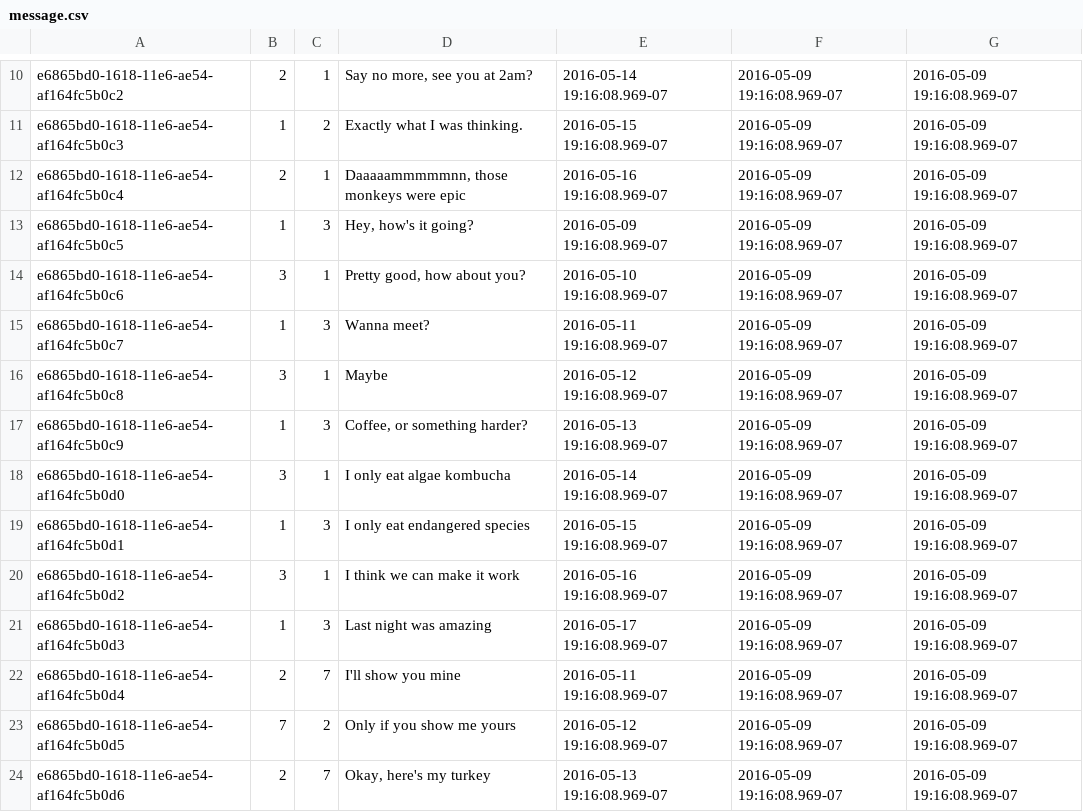
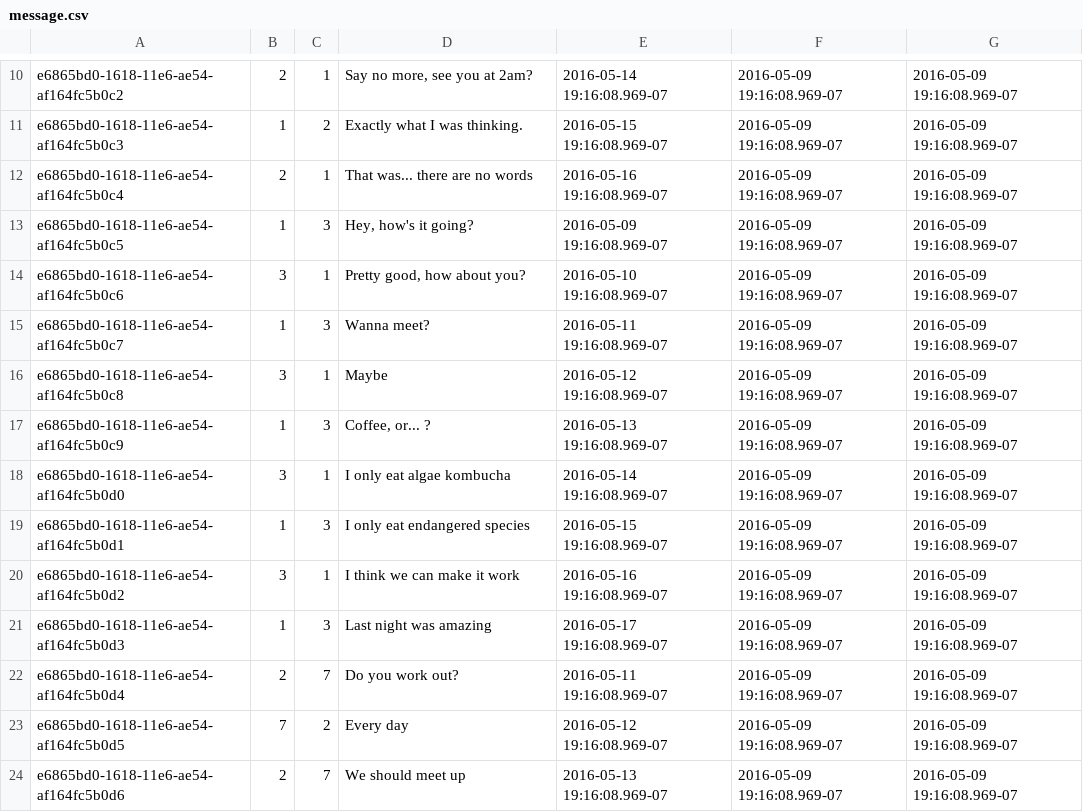
Before and after one commit to lauracurley/cosmicServer, a CSV file: database/dummydata/message.csv, drawn as a sheet; only a part is shown, gaps mark what is left out.

```diff
--- a/database/dummydata/message.csv
+++ b/database/dummydata/message.csv
@@ -11,3 +11,3 @@ e6865bd0-1618-11e6-ae54-af164fc5b0c2,2,1,"Say no more, see you at 2am?",2016-05-
 e6865bd0-1618-11e6-ae54-af164fc5b0c3,1,2,Exactly what I was thinking.,2016-05-15 19:16:08.969-07,2016-05-09 19:16:08.969-07,2016-05-09 19:16:08.969-07
-e6865bd0-1618-11e6-ae54-af164fc5b0c4,2,1,"Daaaaammmmmnn, those monkeys were epic",2016-05-16 19:16:08.969-07,2016-05-09 19:16:08.969-07,2016-05-09 19:16:08.969-07
+e6865bd0-1618-11e6-ae54-af164fc5b0c4,2,1,That was... there are no words,2016-05-16 19:16:08.969-07,2016-05-09 19:16:08.969-07,2016-05-09 19:16:08.969-07
 e6865bd0-1618-11e6-ae54-af164fc5b0c5,1,3,"Hey, how's it going?",2016-05-09 19:16:08.969-07,2016-05-09 19:16:08.969-07,2016-05-09 19:16:08.969-07
@@ -16,3 +16,3 @@ e6865bd0-1618-11e6-ae54-af164fc5b0c7,1,3,Wanna meet?,2016-05-11 19:16:08.969-07,
 e6865bd0-1618-11e6-ae54-af164fc5b0c8,3,1,Maybe,2016-05-12 19:16:08.969-07,2016-05-09 19:16:08.969-07,2016-05-09 19:16:08.969-07
-e6865bd0-1618-11e6-ae54-af164fc5b0c9,1,3,"Coffee, or something harder?",2016-05-13 19:16:08.969-07,2016-05-09 19:16:08.969-07,2016-05-09 19:16:08.969-07
+e6865bd0-1618-11e6-ae54-af164fc5b0c9,1,3,"Coffee, or... ?",2016-05-13 19:16:08.969-07,2016-05-09 19:16:08.969-07,2016-05-09 19:16:08.969-07
 e6865bd0-1618-11e6-ae54-af164fc5b0d0,3,1,I only eat algae kombucha,2016-05-14 19:16:08.969-07,2016-05-09 19:16:08.969-07,2016-05-09 19:16:08.969-07
@@ -21,4 +21,4 @@ e6865bd0-1618-11e6-ae54-af164fc5b0d2,3,1,I think we can make it work,2016-05-16
 e6865bd0-1618-11e6-ae54-af164fc5b0d3,1,3,Last night was amazing,2016-05-17 19:16:08.969-07,2016-05-09 19:16:08.969-07,2016-05-09 19:16:08.969-07
-e6865bd0-1618-11e6-ae54-af164fc5b0d4,2,7,I'll show you mine,2016-05-11 19:16:08.969-07,2016-05-09 19:16:08.969-07,2016-05-09 19:16:08.969-07
-e6865bd0-1618-11e6-ae54-af164fc5b0d5,7,2,Only if you show me yours,2016-05-12 19:16:08.969-07,2016-05-09 19:16:08.969-07,2016-05-09 19:16:08.969-07
-e6865bd0-1618-11e6-ae54-af164fc5b0d6,2,7,"Okay, here's my turkey",2016-05-13 19:16:08.969-07,2016-05-09 19:16:08.969-07,2016-05-09 19:16:08.969-07
+e6865bd0-1618-11e6-ae54-af164fc5b0d4,2,7,Do you work out?,2016-05-11 19:16:08.969-07,2016-05-09 19:16:08.969-07,2016-05-09 19:16:08.969-07
+e6865bd0-1618-11e6-ae54-af164fc5b0d5,7,2,Every day,2016-05-12 19:16:08.969-07,2016-05-09 19:16:08.969-07,2016-05-09 19:16:08.969-07
+e6865bd0-1618-11e6-ae54-af164fc5b0d6,2,7,We should meet up,2016-05-13 19:16:08.969-07,2016-05-09 19:16:08.969-07,2016-05-09 19:16:08.969-07
```
Also changed, not shown: 4 other files.
